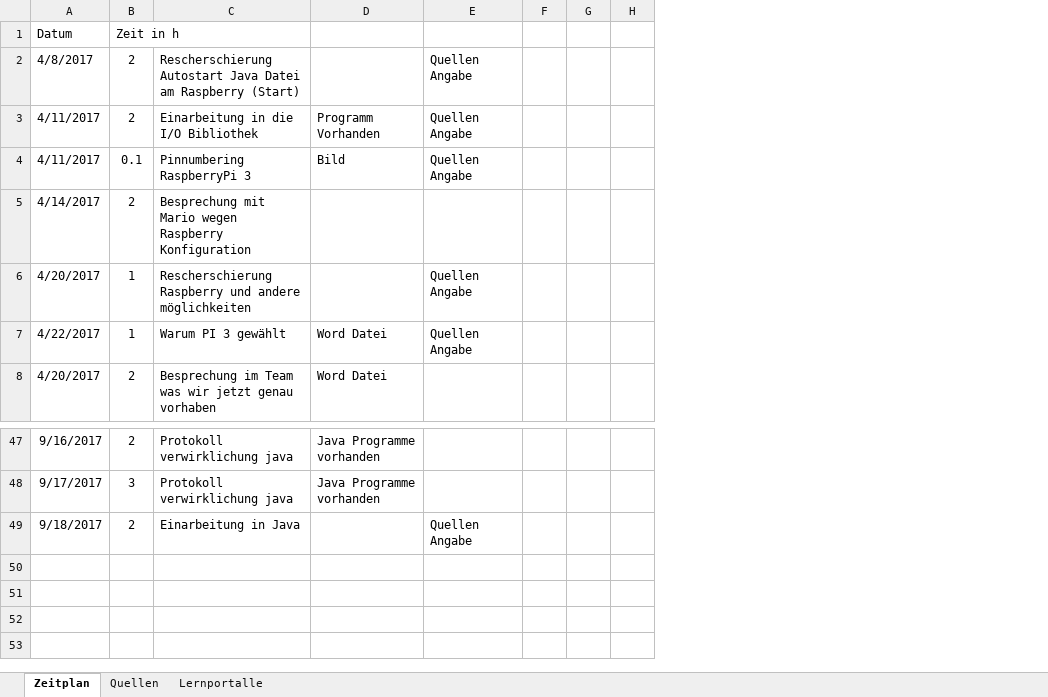
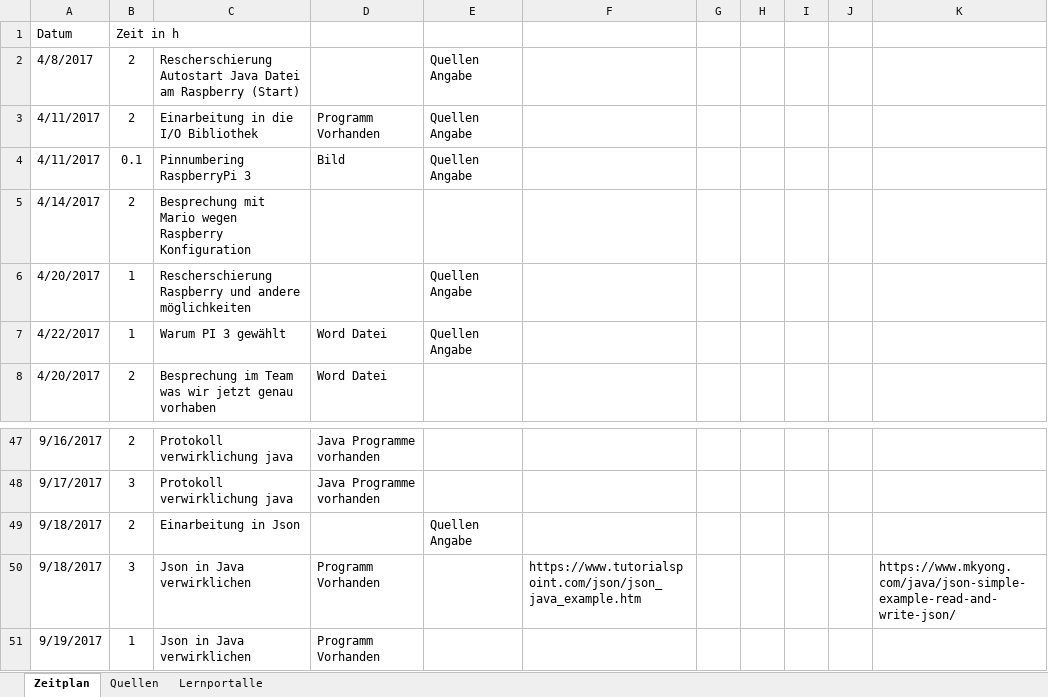
Before and after one commit to frelum13/Diplomarbeit, an Excel workbook: Zeitplan und Quellenangaben/Zeitplan.xlsx, sheet Zeitplan, drawn as a sheet; only a part is shown, gaps mark what is left out; values as stored, in another font and other column widths than the file's, no borders; removed rows and columns are numbered as before the commit, all else as after; the diff names each change by its address in the sheet, - before the commit and + after, or states it on an @@ line.

```diff
--- a/Zeitplan und Quellenangaben/Zeitplan.xlsx (sheet Zeitplan)
+++ b/Zeitplan und Quellenangaben/Zeitplan.xlsx (sheet Zeitplan)
-column F, empty
+column F, empty
-column H, empty
+column H, empty
+column I, empty
+column J, empty
+column K, empty
-C49: Einarbeitung in Java
+C49: Einarbeitung in Json
+row 50: 9/18/2017 | 3 | Json in Java verwirklichen | Programm Vorhanden |  | https://www.tutorialspoint.com/json/json_java_example.htm |  |  |  |  | https://www.mkyong.com/java/json-simple-example-read-and-write-json/
+row 51: 9/19/2017 | 1 | Json in Java verwirklichen | Programm Vorhanden
```
Also changed, not shown: 10 other files.
